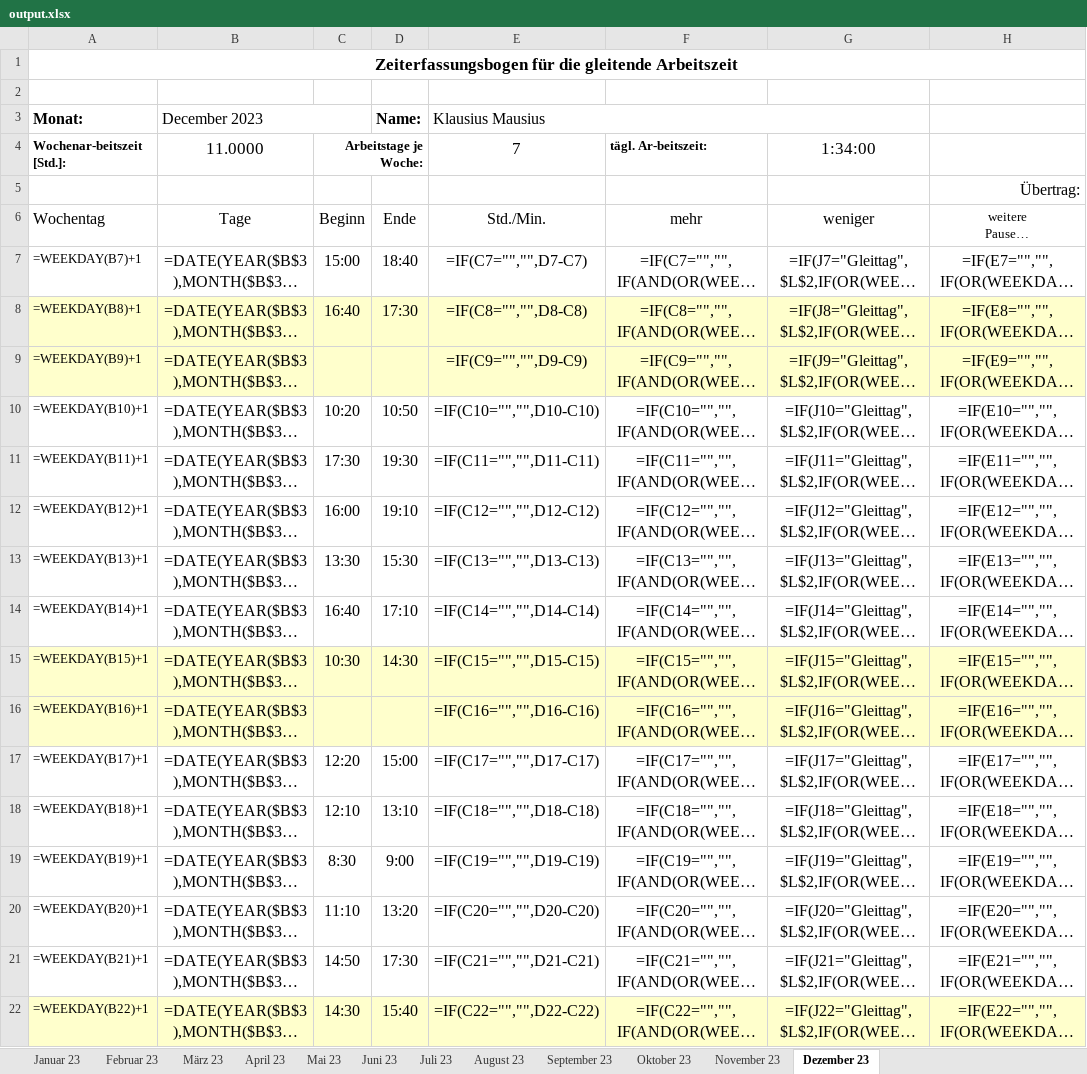
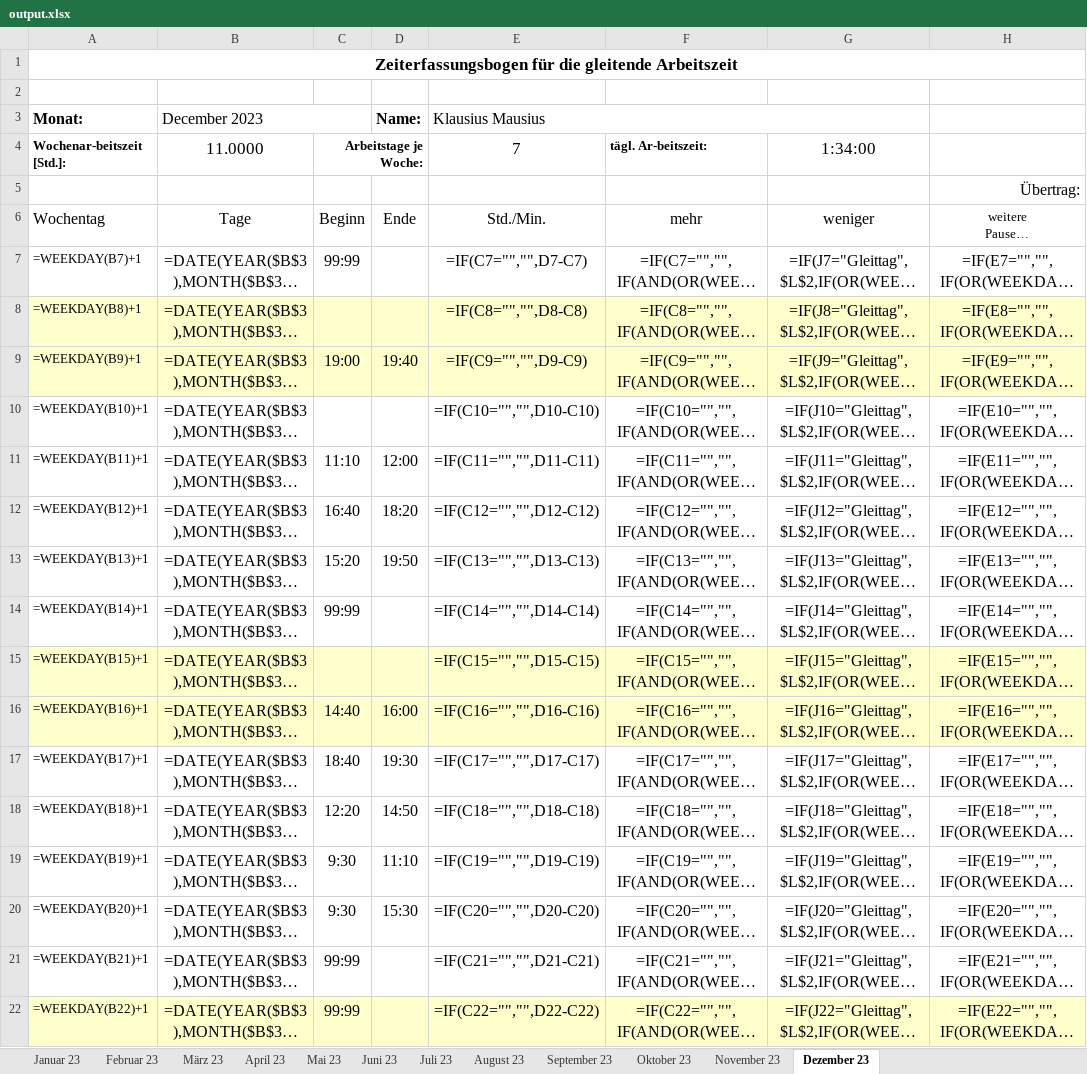
Before and after one commit to PraxTube/work-hours-generator, an Excel workbook: output.xlsx, sheet Dezember 23, drawn as a sheet; only a part is shown; long unchanged cells end in …; values as stored, in another font and other column widths than the file's, no borders; formulas without a stored value are shown as written; conditional formats not drawn; the diff covers the shown part only; the diff names each change by its address in the sheet, - before the commit and + after, or states it on an @@ line.

```diff
--- a/output.xlsx (sheet Dezember 23)
+++ b/output.xlsx (sheet Dezember 23)
-C7: 15:00
+C7: 99:99
-D7 (Name:): 18:40
+D7 (Name:): (empty)
-C8: 16:40
+C8: (empty)
-D8 (Name:): 17:30
+D8 (Name:): (empty)
-C9: (empty)
+C9: 19:00
-D9 (Name:): (empty)
+D9 (Name:): 19:40
-C10: 10:20
+C10: (empty)
-D10 (Name:): 10:50
+D10 (Name:): (empty)
-C11: 17:30
+C11: 11:10
-D11 (Name:): 19:30
+D11 (Name:): 12:00
-C12: 16:00
+C12: 16:40
-D12 (Name:): 19:10
+D12 (Name:): 18:20
-C13: 13:30
+C13: 15:20
-D13 (Name:): 15:30
+D13 (Name:): 19:50
-C14: 16:40
+C14: 99:99
-D14 (Name:): 17:10
+D14 (Name:): (empty)
-C15: 10:30
+C15: (empty)
-D15 (Name:): 14:30
+D15 (Name:): (empty)
-C16: (empty)
+C16: 14:40
-D16 (Name:): (empty)
+D16 (Name:): 16:00
-C17: 12:20
+C17: 18:40
-D17 (Name:): 15:00
+D17 (Name:): 19:30
-C18: 12:10
+C18: 12:20
-D18 (Name:): 13:10
+D18 (Name:): 14:50
-C19: 8:30
+C19: 9:30
-D19 (Name:): 9:00
+D19 (Name:): 11:10
-C20: 11:10
+C20: 9:30
-D20 (Name:): 13:20
+D20 (Name:): 15:30
-C21: 14:50
+C21: 99:99
-D21 (Name:): 17:30
+D21 (Name:): (empty)
-C22: 14:30
+C22: 99:99
-D22 (Name:): 15:40
+D22 (Name:): (empty)
```
Also changed, not shown: 28 edited cells elsewhere in this sheet, sheet August 23, sheet Mai 23, sheet September 23, sheet Januar 23, sheet Juni 23, sheet Oktober 23, 5 more sheets, hidden cells, 3 other files.
